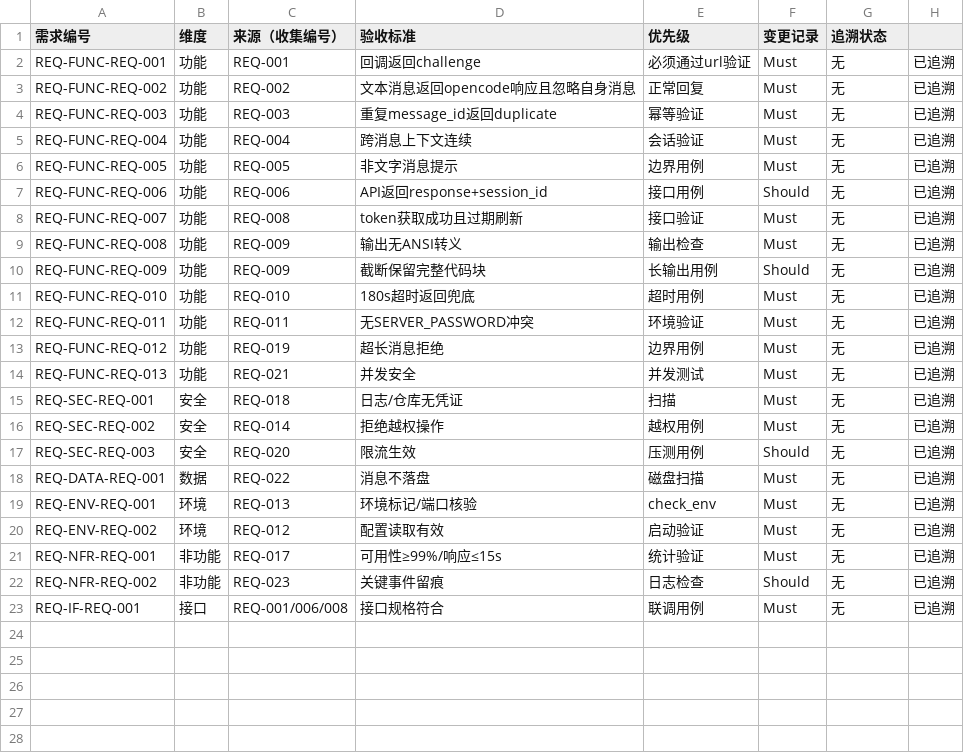
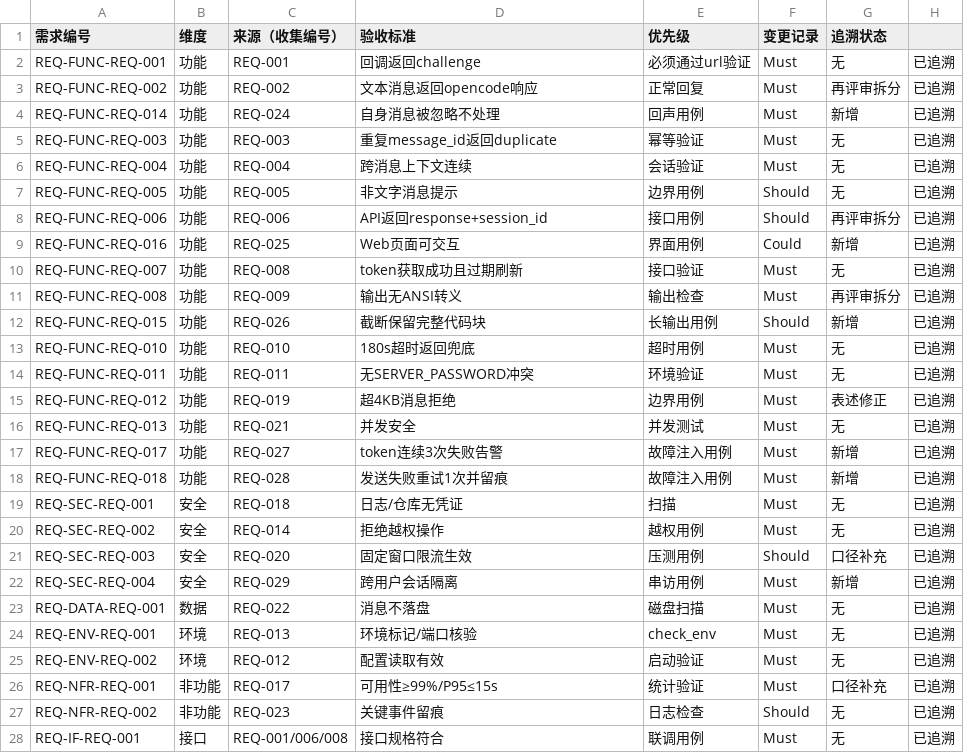
Before and after one commit to gogojaja/feishu-robot-project, a CSV file: requirements/SRS_v0.1/10_追溯矩阵.csv, drawn as a sheet.

```diff
--- a/requirements/SRS_v0.1/10_追溯矩阵.csv
+++ b/requirements/SRS_v0.1/10_追溯矩阵.csv
@@ -2,17 +2,22 @@
 REQ-FUNC-REQ-001,功能,REQ-001,回调返回challenge,必须通过url验证,Must,无,已追溯
-REQ-FUNC-REQ-002,功能,REQ-002,文本消息返回opencode响应且忽略自身消息,正常回复,Must,无,已追溯
+REQ-FUNC-REQ-002,功能,REQ-002,文本消息返回opencode响应,正常回复,Must,再评审拆分,已追溯
+REQ-FUNC-REQ-014,功能,REQ-024,自身消息被忽略不处理,回声用例,Must,新增,已追溯
 REQ-FUNC-REQ-003,功能,REQ-003,重复message_id返回duplicate,幂等验证,Must,无,已追溯
 REQ-FUNC-REQ-004,功能,REQ-004,跨消息上下文连续,会话验证,Must,无,已追溯
-REQ-FUNC-REQ-005,功能,REQ-005,非文字消息提示,边界用例,Must,无,已追溯
-REQ-FUNC-REQ-006,功能,REQ-006,API返回response+session_id,接口用例,Should,无,已追溯
+REQ-FUNC-REQ-005,功能,REQ-005,非文字消息提示,边界用例,Should,无,已追溯
+REQ-FUNC-REQ-006,功能,REQ-006,API返回response+session_id,接口用例,Should,再评审拆分,已追溯
+REQ-FUNC-REQ-016,功能,REQ-025,Web页面可交互,界面用例,Could,新增,已追溯
 REQ-FUNC-REQ-007,功能,REQ-008,token获取成功且过期刷新,接口验证,Must,无,已追溯
-REQ-FUNC-REQ-008,功能,REQ-009,输出无ANSI转义,输出检查,Must,无,已追溯
-REQ-FUNC-REQ-009,功能,REQ-009,截断保留完整代码块,长输出用例,Should,无,已追溯
+REQ-FUNC-REQ-008,功能,REQ-009,输出无ANSI转义,输出检查,Must,再评审拆分,已追溯
+REQ-FUNC-REQ-015,功能,REQ-026,截断保留完整代码块,长输出用例,Should,新增,已追溯
 REQ-FUNC-REQ-010,功能,REQ-010,180s超时返回兜底,超时用例,Must,无,已追溯
 REQ-FUNC-REQ-011,功能,REQ-011,无SERVER_PASSWORD冲突,环境验证,Must,无,已追溯
-REQ-FUNC-REQ-012,功能,REQ-019,超长消息拒绝,边界用例,Must,无,已追溯
+REQ-FUNC-REQ-012,功能,REQ-019,超4KB消息拒绝,边界用例,Must,表述修正,已追溯
 REQ-FUNC-REQ-013,功能,REQ-021,并发安全,并发测试,Must,无,已追溯
+REQ-FUNC-REQ-017,功能,REQ-027,token连续3次失败告警,故障注入用例,Must,新增,已追溯
+REQ-FUNC-REQ-018,功能,REQ-028,发送失败重试1次并留痕,故障注入用例,Must,新增,已追溯
 REQ-SEC-REQ-001,安全,REQ-018,日志/仓库无凭证,扫描,Must,无,已追溯
 REQ-SEC-REQ-002,安全,REQ-014,拒绝越权操作,越权用例,Must,无,已追溯
-REQ-SEC-REQ-003,安全,REQ-020,限流生效,压测用例,Should,无,已追溯
+REQ-SEC-REQ-003,安全,REQ-020,固定窗口限流生效,压测用例,Should,口径补充,已追溯
+REQ-SEC-REQ-004,安全,REQ-029,跨用户会话隔离,串访用例,Must,新增,已追溯
 REQ-DATA-REQ-001,数据,REQ-022,消息不落盘,磁盘扫描,Must,无,已追溯
@@ -20,3 +25,3 @@ REQ-ENV-REQ-001,环境,REQ-013,环境标记/端口核验,check_env,Must,无,已
 REQ-ENV-REQ-002,环境,REQ-012,配置读取有效,启动验证,Must,无,已追溯
-REQ-NFR-REQ-001,非功能,REQ-017,可用性≥99%/响应≤15s,统计验证,Must,无,已追溯
+REQ-NFR-REQ-001,非功能,REQ-017,可用性≥99%/P95≤15s,统计验证,Must,口径补充,已追溯
 REQ-NFR-REQ-002,非功能,REQ-023,关键事件留痕,日志检查,Should,无,已追溯
```
Also changed, not shown: requirements/SRS_v0.1/04_功能需求.csv, requirements/SRS_v0.1/05_性能需求.csv, 3 other files.
